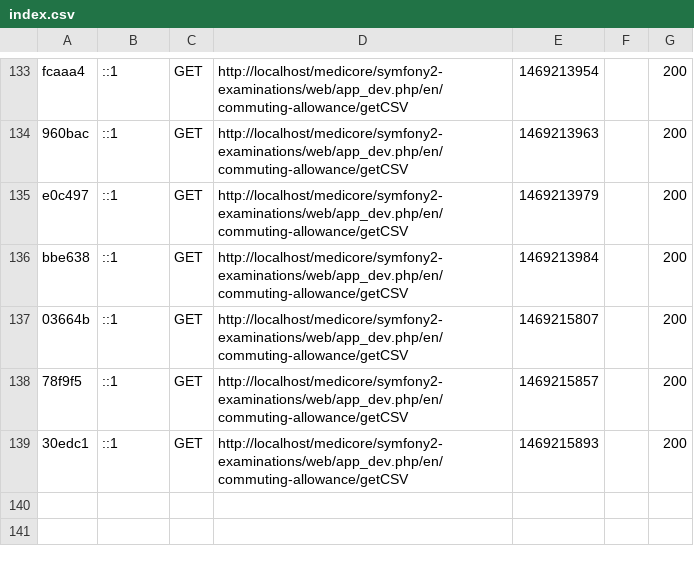
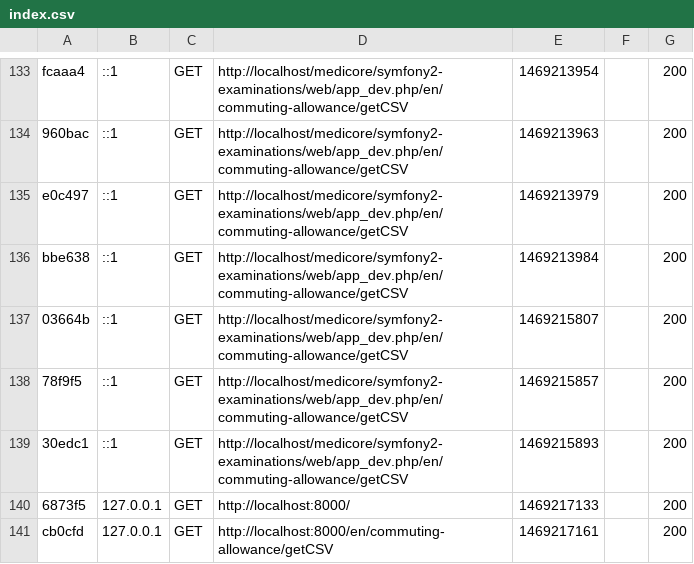
Before and after one commit to Seldar/symfon2-examinations, a CSV file: var/cache/dev/profiler/index.csv, drawn as a sheet; only a part is shown, gaps mark what is left out.

```diff
--- a/var/cache/dev/profiler/index.csv
+++ b/var/cache/dev/profiler/index.csv
@@ -139 +139,3 @@ bbe638,::1,GET,http://localhost/medicore/symfony2-examinations/web/app_dev.php/e
 30edc1,::1,GET,http://localhost/medicore/symfony2-examinations/web/app_dev.php/en/commuting-allowance/getCSV,1469215893,,200
+6873f5,127.0.0.1,GET,http://localhost:8000/,1469217133,,200
+cb0cfd,127.0.0.1,GET,http://localhost:8000/en/commuting-allowance/getCSV,1469217161,,200
```
Also changed, not shown: 3 other files.
